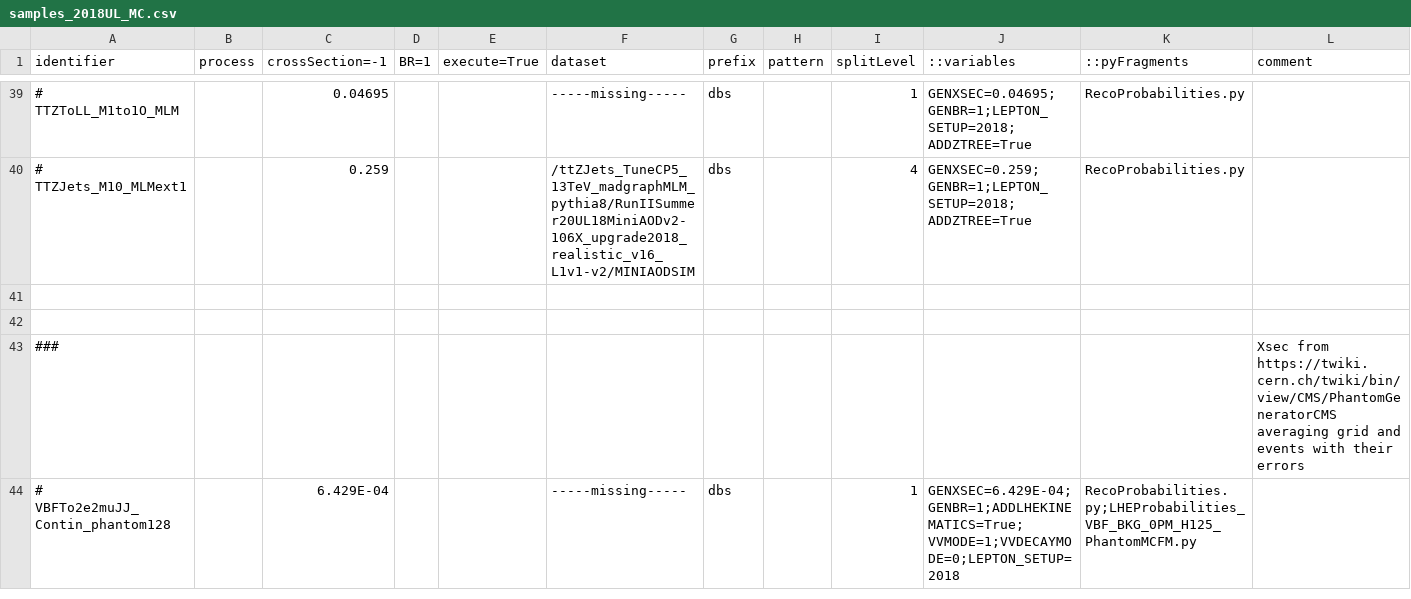
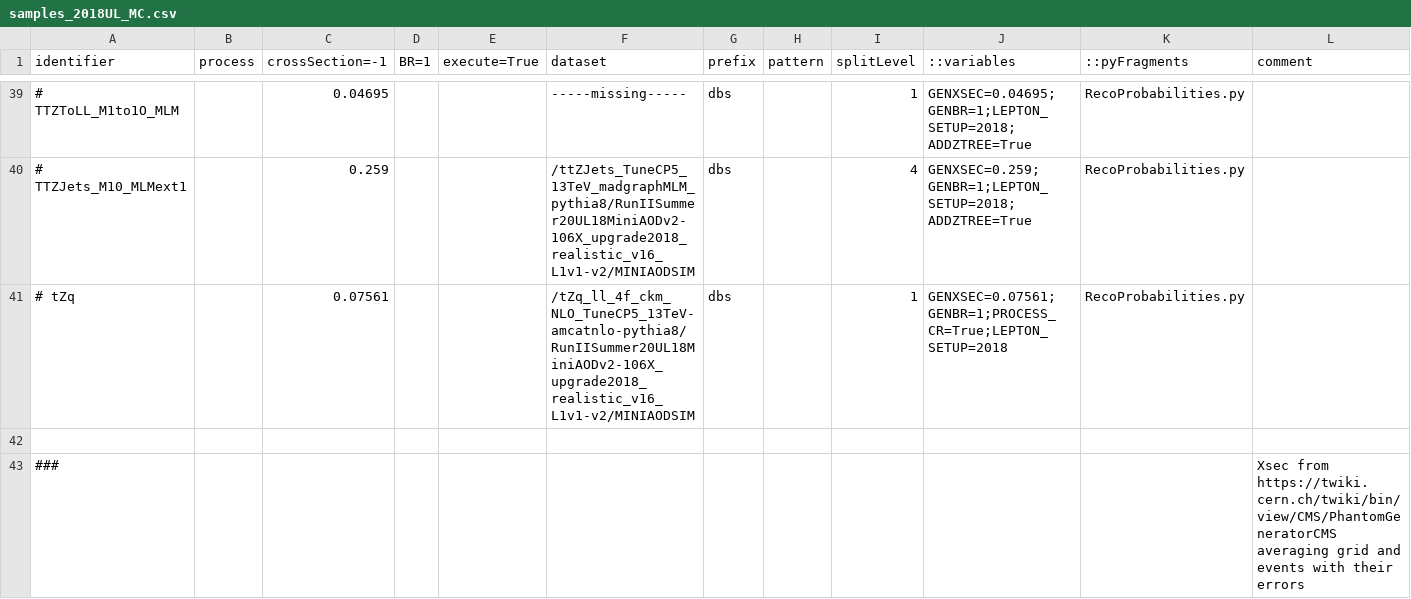
Before and after one commit to bellan/VVXAnalysis, a CSV file: Producers/python/samples_2018UL_MC.csv, drawn as a sheet; only a part is shown, gaps mark what is left out; the shorter side is filled out with more unchanged rows; the diff names each change by its address in the sheet, - before the commit and + after, or states it on an @@ line.

Commit message:
UL samples update

```diff
--- a/Producers/python/samples_2018UL_MC.csv
+++ b/Producers/python/samples_2018UL_MC.csv
-row 41: (empty)
+row 41: # tZq |  | 0.07561 |  |  | /tZq_ll_4f_ckm_NLO_TuneCP5_13TeV-amcatnlo-pythia8/RunIISummer20UL18MiniAODv2-106X_upgrade2018_realistic_v16_L1v1-v2/MINIAODSIM | dbs |  | 1 | GENXSEC=0.07561;GENBR=1;PROCESS_CR=True;LEPTON_SETUP=2018 | RecoProbabilities.py
```
Also changed, not shown: 1 other file.
